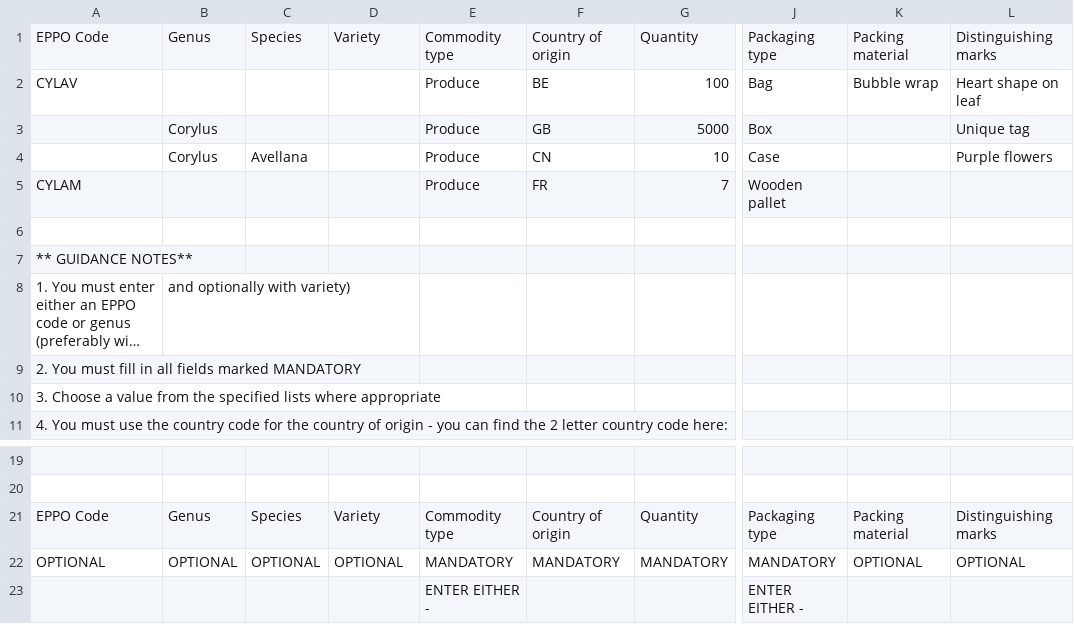
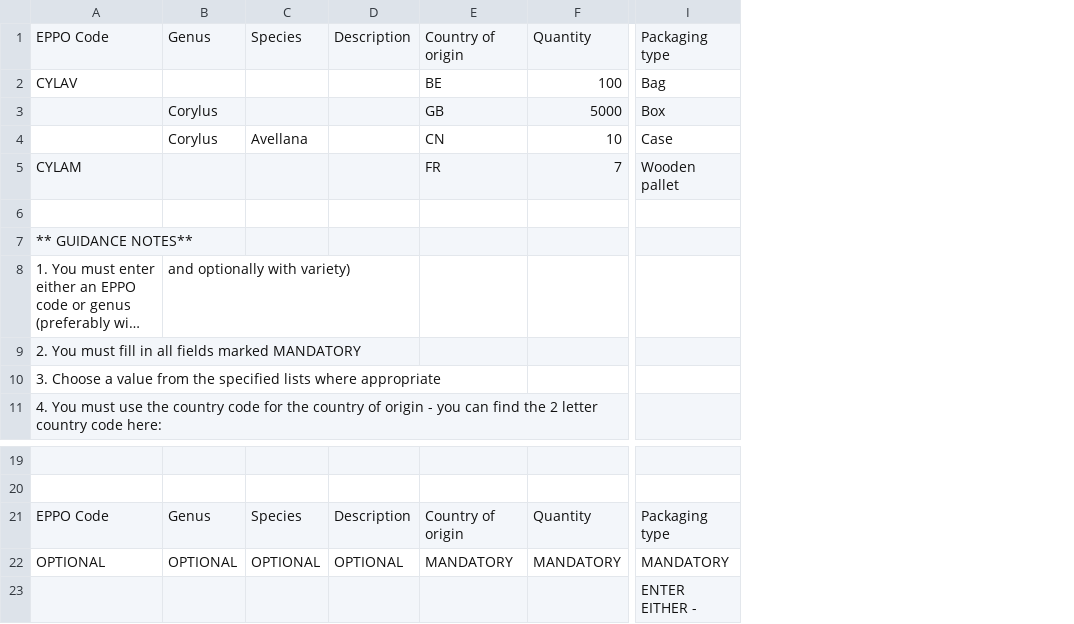
Before and after one commit to defra-design/plant-exports-prototype, a CSV file: app/assets/images/template-grain.csv, drawn as a sheet; only a part is shown, gaps mark what is left out; long unchanged cells end in …; the diff names each change by its address in the sheet, - before the commit and + after, or states it on an @@ line.

Commit message:
PLNT-4694: Revised bulk upload csv template for grains

```diff
--- a/app/assets/images/template-grain.csv
+++ b/app/assets/images/template-grain.csv
-column E, rows 1-5: Commodity type | Produce | Produce | Produce | Produce; rows 21-23: Commodity type | MANDATORY | ENTER EITHER -
-column K, rows 1-2: Packing material | Bubble wrap; rows 21-22: Packing material | OPTIONAL
-column L, rows 1-4: Distinguishing marks | Heart shape on leaf | Unique tag | Purple flowers; rows 21-22: Distinguishing marks | OPTIONAL
-D1: Variety
+D1: Description
-D21: Variety
+D21: Description
```
